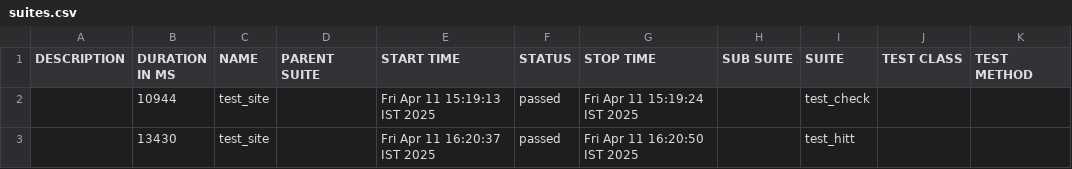
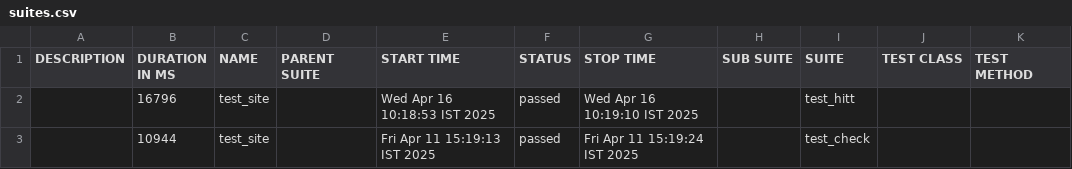
Before and after one commit to chethan-ampsys/allure-reports, a CSV file: docs/data/suites.csv, drawn as a sheet; removed rows and columns are numbered as before the commit, all else as after; the diff names each change by its address in the sheet, - before the commit and + after, or states it on an @@ line.

```diff
--- a/docs/data/suites.csv
+++ b/docs/data/suites.csv
+row 2:  | 16796 | test_site |  | Wed Apr 16 10:18:53 IST 2025 | passed | Wed Apr 16 10:19:10 IST 2025 |  | test_hitt
-row 3:  | 13430 | test_site |  | Fri Apr 11 16:20:37 IST 2025 | passed | Fri Apr 11 16:20:50 IST 2025 |  | test_hitt
```
Also changed, not shown: 30 other files.
